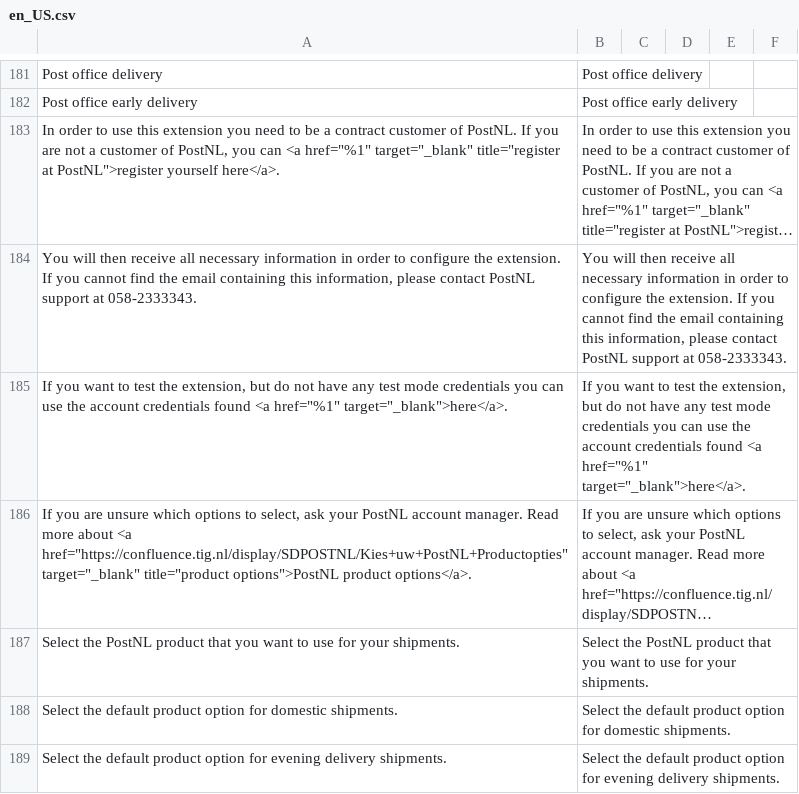
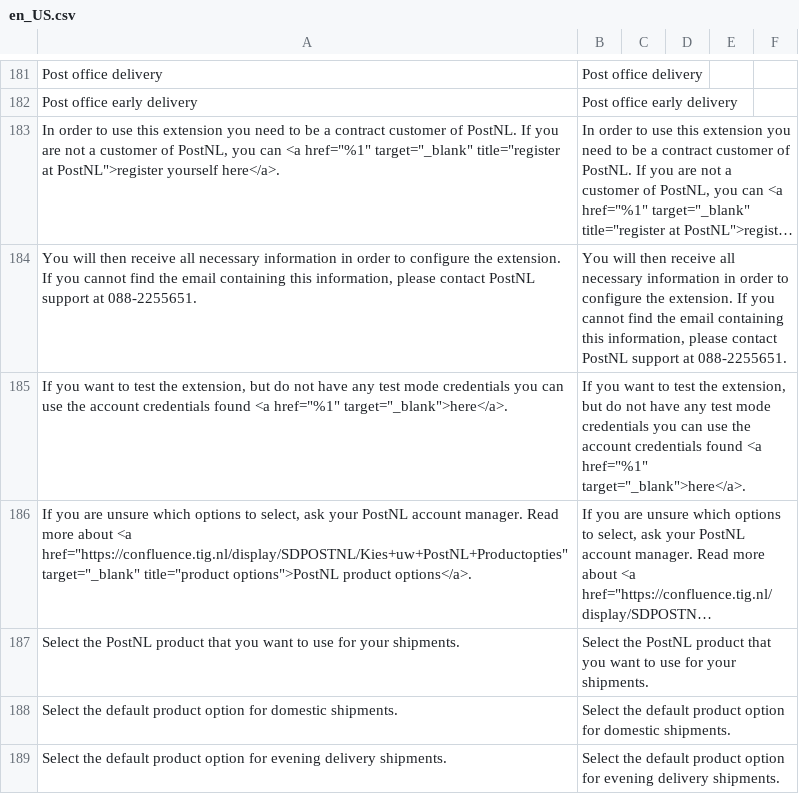
Before and after one commit to postnl/postnl-magento2, a CSV file: i18n/en_US.csv, drawn as a sheet; only a part is shown, gaps mark what is left out; long unchanged cells end in …; the diff names each change by its address in the sheet, - before the commit and + after, or states it on an @@ line.

Commit message:
POSTNLM2-813: updated support phone number to 088-2255651

```diff
--- a/i18n/en_US.csv
+++ b/i18n/en_US.csv
-A184: …support at 058-2333343.
+A184: …support at 088-2255651.
-B184: …support at 058-2333343.
+B184: …support at 088-2255651.
```
Also changed, not shown: i18n/nl_NL.csv, 1 other file.
